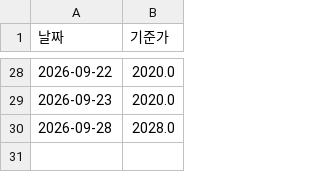
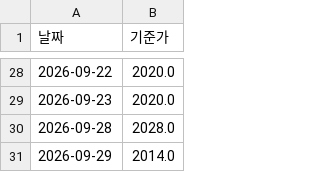
Before and after one commit to frel7022-png/orchestra, a CSV file: fund_nav_history.csv, drawn as a sheet; only a part is shown, gaps mark what is left out.

```diff
--- a/fund_nav_history.csv
+++ b/fund_nav_history.csv
@@ -30 +30,2 @@
 2026-09-28,2028.0
+2026-09-29,2014.0
```
